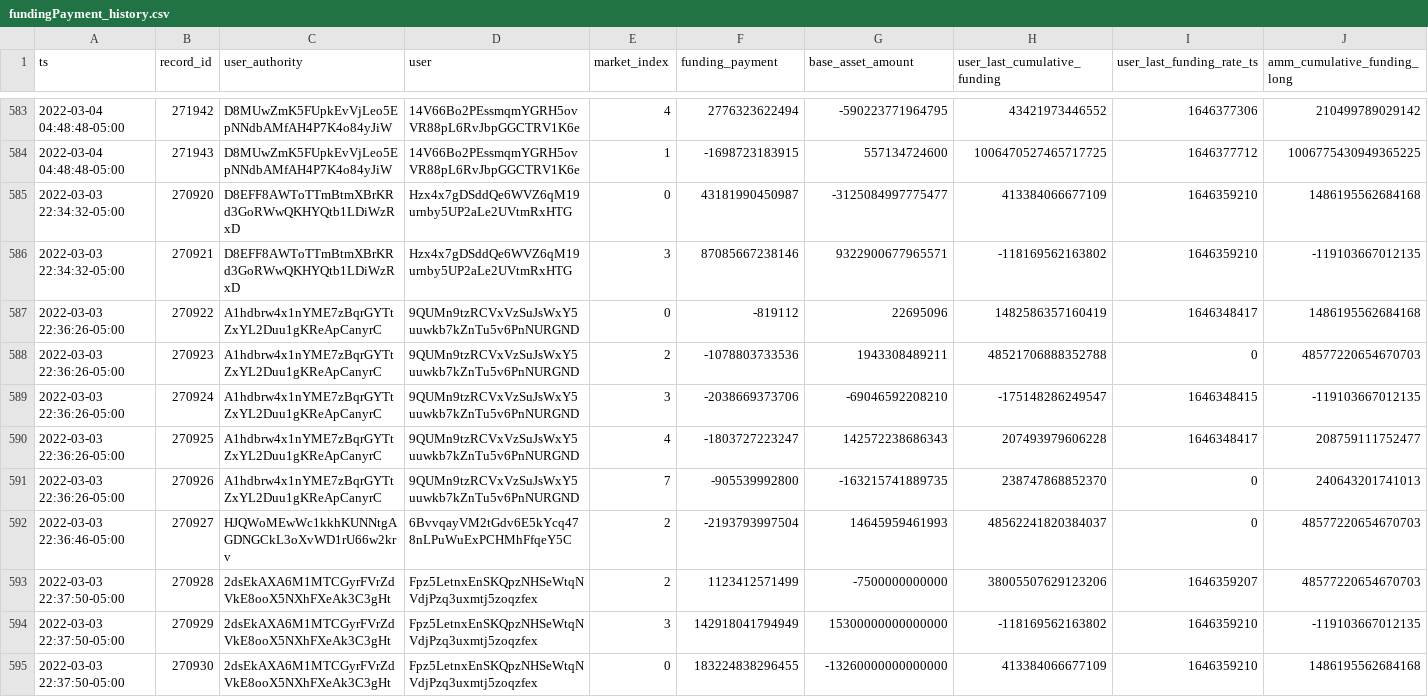
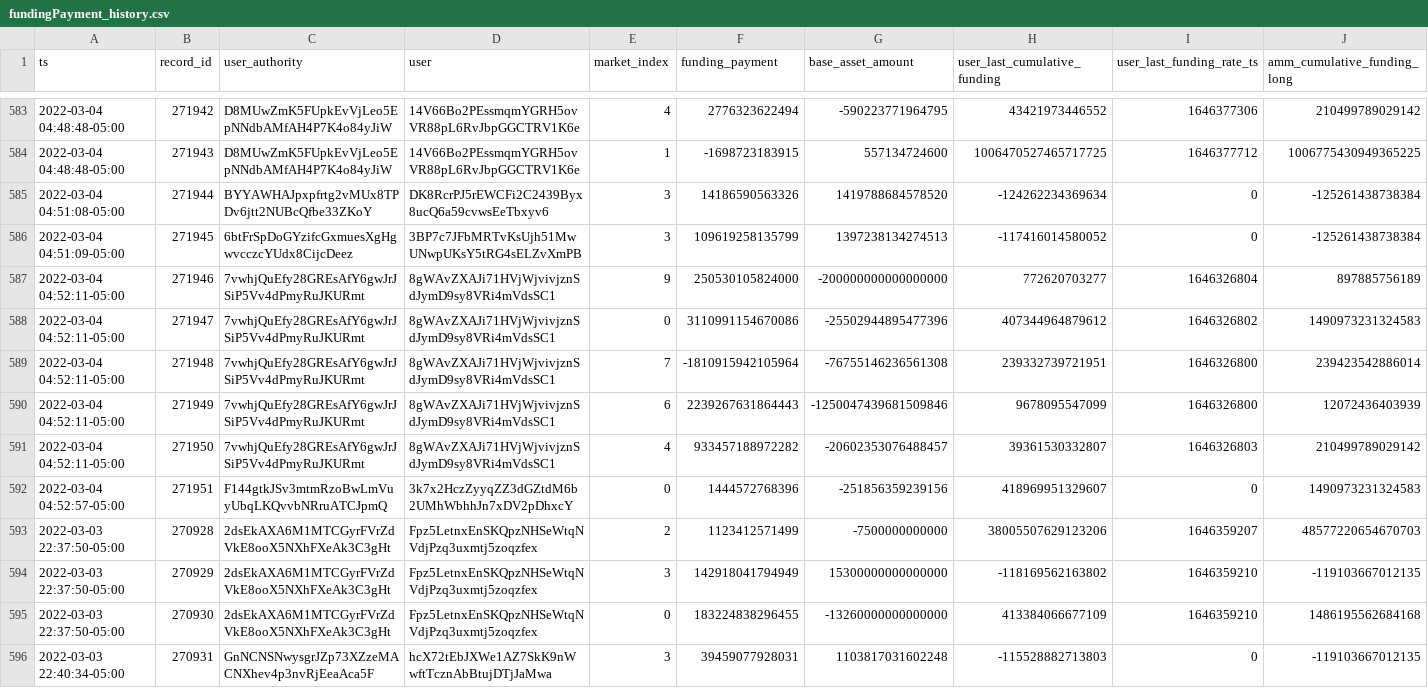
Before and after one commit to 0xbigz/drift-flat-data, a CSV file: data/fundingPayment_history.csv, drawn as a sheet; only a part is shown, gaps mark what is left out; the shorter side is filled out with more unchanged rows; removed rows and columns are numbered as before the commit, all else as after; rows hold the shown columns only; the diff names each change by its address in the sheet, - before the commit and + after, or states it on an @@ line.

```diff
--- a/data/fundingPayment_history.csv
+++ b/data/fundingPayment_history.csv
-row 585: 2022-03-03 22:34:32-05:00 | 270920 | D8EFF8AWToTTmBtmXBrKRd3GoRWwQKHYQtb1LDiWzRxD | Hzx4x7gDSddQe6WVZ6qM19urnby5UP2aLe2UVtmRxHTG | 0 | 43181990450987 | -3125084997775477 | 413384066677109 | 1646359210 | 1486195562684168
-row 586: 2022-03-03 22:34:32-05:00 | 270921 | D8EFF8AWToTTmBtmXBrKRd3GoRWwQKHYQtb1LDiWzRxD | Hzx4x7gDSddQe6WVZ6qM19urnby5UP2aLe2UVtmRxHTG | 3 | 87085667238146 | 9322900677965571 | -118169562163802 | 1646359210 | -119103667012135
-row 587: 2022-03-03 22:36:26-05:00 | 270922 | A1hdbrw4x1nYME7zBqrGYTtZxYL2Duu1gKReApCanyrC | 9QUMn9tzRCVxVzSuJsWxY5uuwkb7kZnTu5v6PnNURGND | 0 | -819112 | 22695096 | 1482586357160419 | 1646348417 | 1486195562684168
-row 588: 2022-03-03 22:36:26-05:00 | 270923 | A1hdbrw4x1nYME7zBqrGYTtZxYL2Duu1gKReApCanyrC | 9QUMn9tzRCVxVzSuJsWxY5uuwkb7kZnTu5v6PnNURGND | 2 | -1078803733536 | 1943308489211 | 48521706888352788 | 0 | 48577220654670703
-row 589: 2022-03-03 22:36:26-05:00 | 270924 | A1hdbrw4x1nYME7zBqrGYTtZxYL2Duu1gKReApCanyrC | 9QUMn9tzRCVxVzSuJsWxY5uuwkb7kZnTu5v6PnNURGND | 3 | -2038669373706 | -69046592208210 | -175148286249547 | 1646348415 | -119103667012135
-row 590: 2022-03-03 22:36:26-05:00 | 270925 | A1hdbrw4x1nYME7zBqrGYTtZxYL2Duu1gKReApCanyrC | 9QUMn9tzRCVxVzSuJsWxY5uuwkb7kZnTu5v6PnNURGND | 4 | -1803727223247 | 142572238686343 | 207493979606228 | 1646348417 | 208759111752477
-row 591: 2022-03-03 22:36:26-05:00 | 270926 | A1hdbrw4x1nYME7zBqrGYTtZxYL2Duu1gKReApCanyrC | 9QUMn9tzRCVxVzSuJsWxY5uuwkb7kZnTu5v6PnNURGND | 7 | -905539992800 | -163215741889735 | 238747868852370 | 0 | 240643201741013
-row 592: 2022-03-03 22:36:46-05:00 | 270927 | HJQWoMEwWc1kkhKUNNtgAGDNGCkL3oXvWD1rU66w2krv | 6BvvqayVM2tGdv6E5kYcq478nLPuWuExPCHMhFfqeY5C | 2 | -2193793997504 | 14645959461993 | 48562241820384037 | 0 | 48577220654670703
+row 585: 2022-03-04 04:51:08-05:00 | 271944 | BYYAWHAJpxpfrtg2vMUx8TPDv6jtt2NUBcQfbe33ZKoY | DK8RcrPJ5rEWCFi2C2439Byx8ucQ6a59cvwsEeTbxyv6 | 3 | 14186590563326 | 1419788684578520 | -124262234369634 | 0 | -125261438738384
+row 586: 2022-03-04 04:51:09-05:00 | 271945 | 6btFrSpDoGYzifcGxmuesXgHgwvcczcYUdx8CijcDeez | 3BP7c7JFbMRTvKsUjh51MwUNwpUKsY5tRG4sELZvXmPB | 3 | 109619258135799 | 1397238134274513 | -117416014580052 | 0 | -125261438738384
+row 587: 2022-03-04 04:52:11-05:00 | 271946 | 7vwhjQuEfy28GREsAfY6gwJrJSiP5Vv4dPmyRuJKURmt | 8gWAvZXAJi71HVjWjvivjznSdJymD9sy8VRi4mVdsSC1 | 9 | 250530105824000 | -200000000000000000 | 772620703277 | 1646326804 | 897885756189
+row 588: 2022-03-04 04:52:11-05:00 | 271947 | 7vwhjQuEfy28GREsAfY6gwJrJSiP5Vv4dPmyRuJKURmt | 8gWAvZXAJi71HVjWjvivjznSdJymD9sy8VRi4mVdsSC1 | 0 | 3110991154670086 | -25502944895477396 | 407344964879612 | 1646326802 | 1490973231324583
+row 589: 2022-03-04 04:52:11-05:00 | 271948 | 7vwhjQuEfy28GREsAfY6gwJrJSiP5Vv4dPmyRuJKURmt | 8gWAvZXAJi71HVjWjvivjznSdJymD9sy8VRi4mVdsSC1 | 7 | -1810915942105964 | -76755146236561308 | 239332739721951 | 1646326800 | 239423542886014
+row 590: 2022-03-04 04:52:11-05:00 | 271949 | 7vwhjQuEfy28GREsAfY6gwJrJSiP5Vv4dPmyRuJKURmt | 8gWAvZXAJi71HVjWjvivjznSdJymD9sy8VRi4mVdsSC1 | 6 | 2239267631864443 | -1250047439681509846 | 9678095547099 | 1646326800 | 12072436403939
+row 591: 2022-03-04 04:52:11-05:00 | 271950 | 7vwhjQuEfy28GREsAfY6gwJrJSiP5Vv4dPmyRuJKURmt | 8gWAvZXAJi71HVjWjvivjznSdJymD9sy8VRi4mVdsSC1 | 4 | 933457188972282 | -20602353076488457 | 39361530332807 | 1646326803 | 210499789029142
+row 592: 2022-03-04 04:52:57-05:00 | 271951 | F144gtkJSv3mtmRzoBwLmVuyUbqLKQvvbNRruATCJpmQ | 3k7x2HczZyyqZZ3dGZtdM6b2UMhWbhhJn7xDV2pDhxcY | 0 | 1444572768396 | -251856359239156 | 418969951329607 | 0 | 1490973231324583
```
Also changed, not shown: data/markets_state.csv, data/trade_history.csv, 3 other files.
